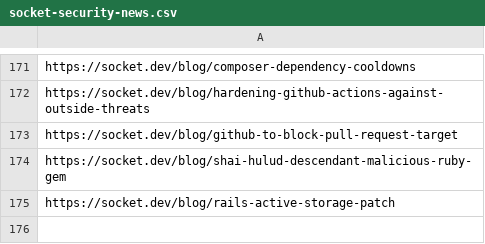
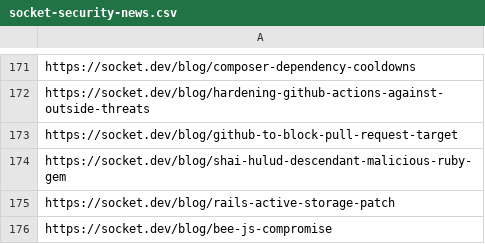
Before and after one commit to KY64/project-chicken, a CSV file: state/socket-security-news.csv, drawn as a sheet; only a part is shown, gaps mark what is left out.

```diff
--- a/state/socket-security-news.csv
+++ b/state/socket-security-news.csv
@@ -175 +175,2 @@ https://socket.dev/blog/shai-hulud-descendant-malicious-ruby-gem
 https://socket.dev/blog/rails-active-storage-patch
+https://socket.dev/blog/bee-js-compromise
```
